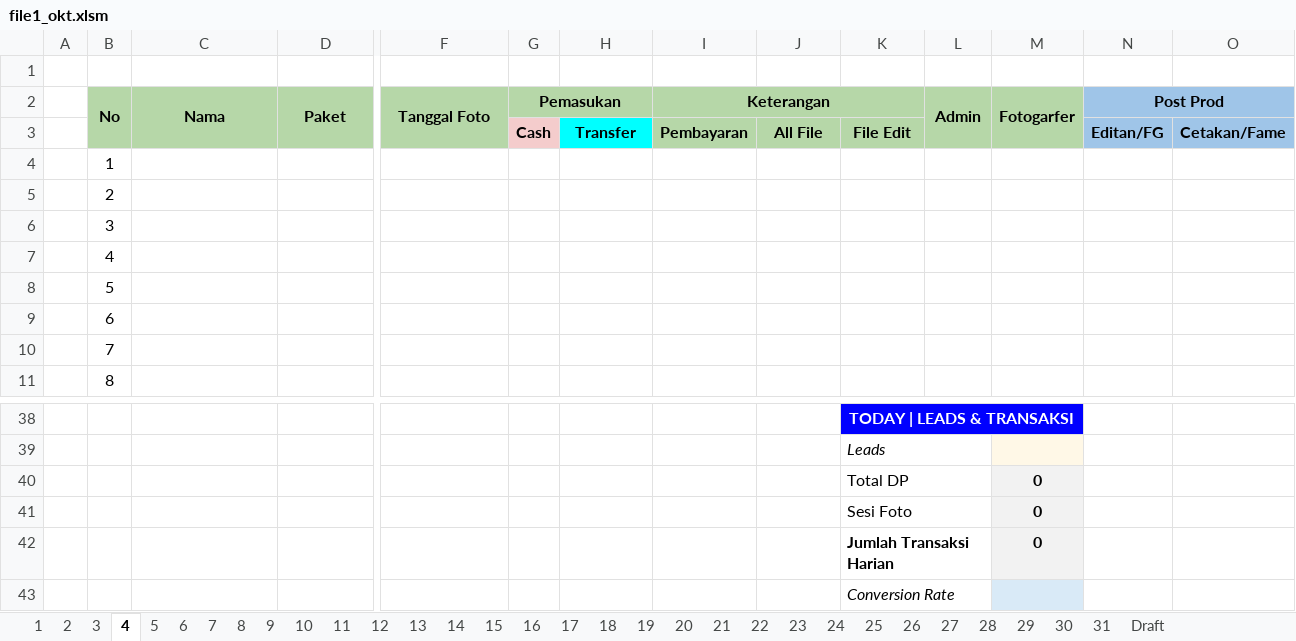
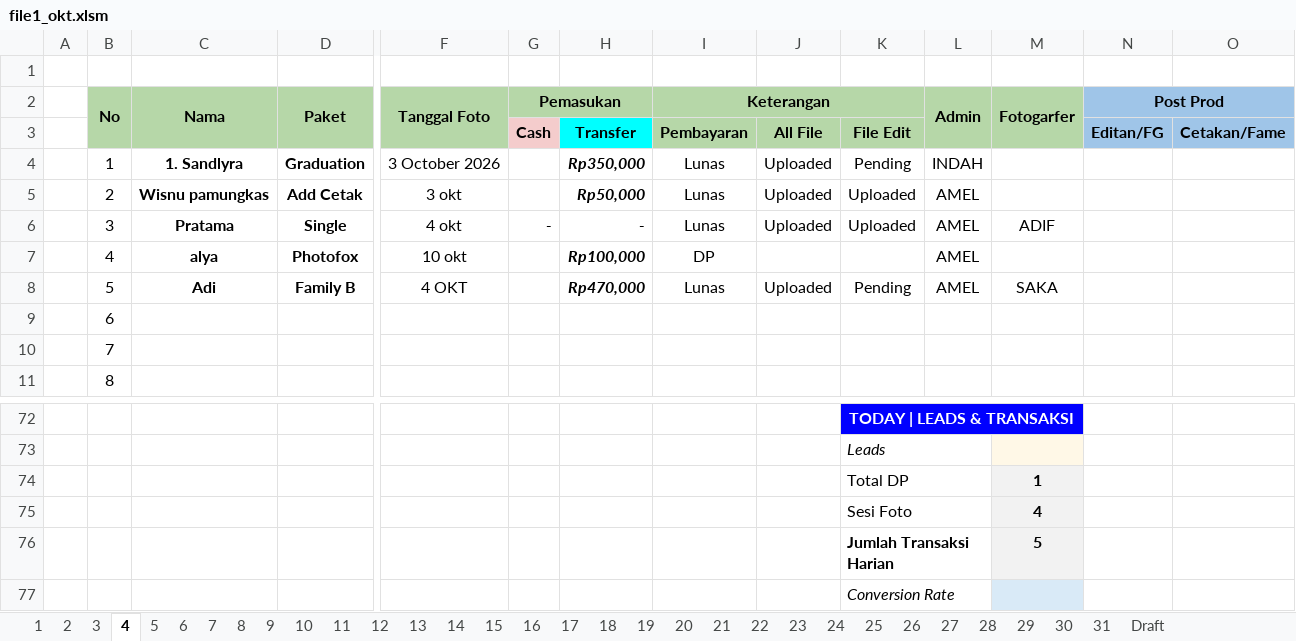
Before and after one commit to whynunuu/FoxeStudio, an Excel workbook: file1_okt.xlsm, sheet 4, drawn as a sheet; only a part is shown, gaps mark what is left out; values as stored, in another font and other column widths than the file's, no borders; charts and pictures and conditional formats not drawn; removed rows and columns are numbered as before the commit, all else as after; rows hold the shown columns only; the diff covers the shown part only; the diff names each change by its address in the sheet, - before the commit and + after, or states it on an @@ line.

```diff
--- a/file1_okt.xlsm (sheet 4)
+++ b/file1_okt.xlsm (sheet 4)
-row 4:  | 1
-row 5:  | 2
-row 6:  | 3
-row 7:  | 4
-row 8:  | 5
+row 4:  | 1 | 1. Sandlyra | Graduation | 3 October 2026 |  | Rp350,000 | Lunas | Uploaded | Pending | INDAH
+row 5:  | 2 | Wisnu pamungkas | Add Cetak | 3 okt |  | Rp50,000 | Lunas | Uploaded | Uploaded | AMEL
+row 6:  | 3 | Pratama | Single | 4 okt | - | - | Lunas | Uploaded | Uploaded | AMEL | ADIF
+row 7:  | 4 | alya | Photofox | 10 okt |  | Rp100,000 | DP |  |  | AMEL
+row 8:  | 5 | Adi | Family B | 4 OKT |  | Rp470,000 | Lunas | Uploaded | Pending | AMEL | SAKA
-M74 (Fotogarfer): 0
+M74 (Fotogarfer): 1
-M75 (Fotogarfer): 0
+M75 (Fotogarfer): 4
-M76 (Fotogarfer): 0
+M76 (Fotogarfer): 5
```
Also changed, not shown: 34 added rows and 1 edited cell elsewhere in this sheet, sheet Resume Karyawan KPI, sheet 31, sheet 3, formulas that keep their value, charts or pictures, file2.xlsx, file2_okt.xlsx, 5 other files.
